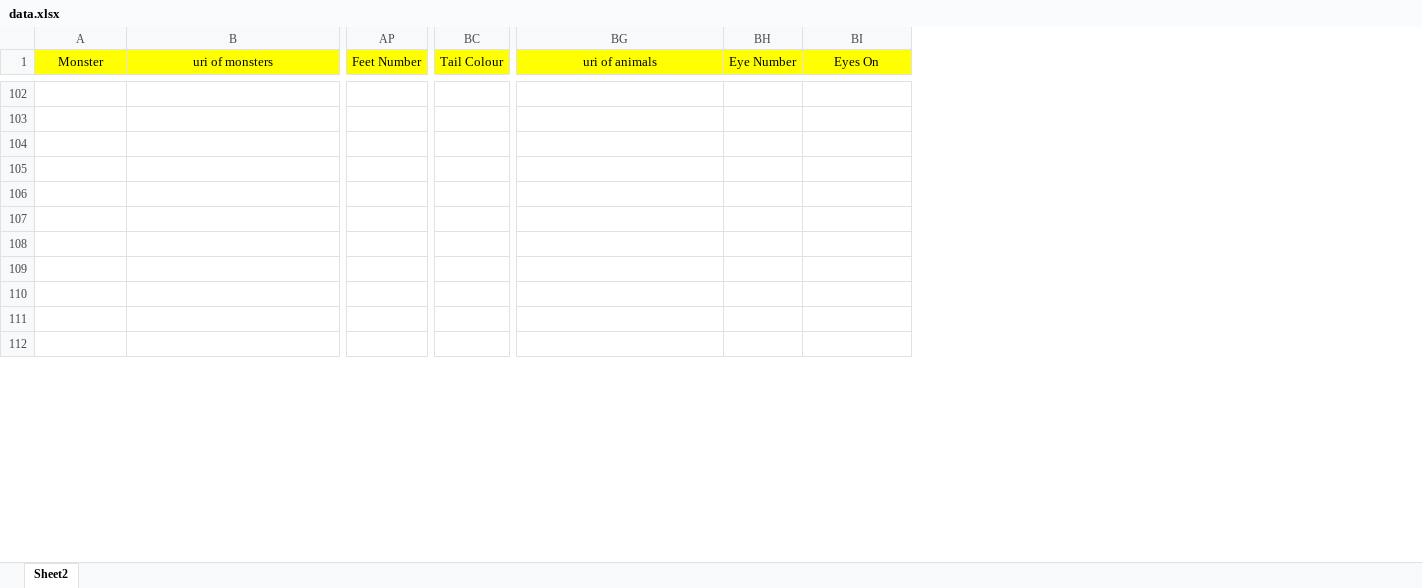
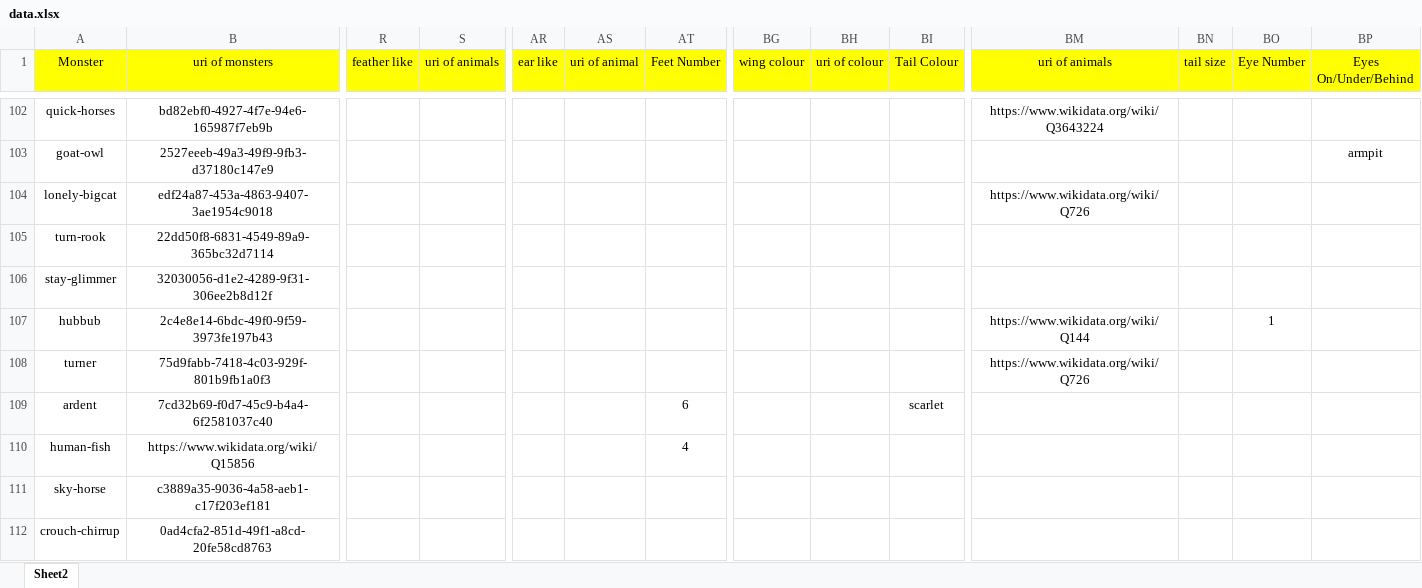
Before and after one commit to aaasteria/honours-project, an Excel workbook: Ontologies/data.xlsx, sheet Sheet2, drawn as a sheet; only a part is shown, gaps mark what is left out; values as stored, in another font and other column widths than the file's, no borders; addresses are those after the commit; rows hold the shown columns only; the diff covers the shown part only; the diff names each change by its address in the sheet, - before the commit and + after, or states it on an @@ line.

```diff
--- a/Ontologies/data.xlsx (sheet Sheet2)
+++ b/Ontologies/data.xlsx (sheet Sheet2)
+column R (feather like), empty
+column S (uri of animals), empty
+column AR (ear like), empty
+column AS (uri of animal), empty
+column BG (wing colour), empty
+column BH (uri of colour), empty
+column BN (tail size), empty
-BP1: Eyes On
+BP1: Eyes On/Under/Behind
-row 102: (empty)
+row 102: quick-horses | bd82ebf0-4927-4f7e-94e6-165987f7eb9b |  |  |  |  |  |  |  |  | https://www.wikidata.org/wiki/Q3643224
-row 103: (empty)
+row 103: goat-owl | 2527eeeb-49a3-49f9-9fb3-d37180c147e9 |  |  |  |  |  |  |  |  |  |  |  | armpit
-row 104: (empty)
+row 104: lonely-bigcat | edf24a87-453a-4863-9407-3ae1954c9018 |  |  |  |  |  |  |  |  | https://www.wikidata.org/wiki/Q726
-row 105: (empty)
+row 105: turn-rook | 22dd50f8-6831-4549-89a9-365bc32d7114
-row 106: (empty)
+row 106: stay-glimmer | 32030056-d1e2-4289-9f31-306ee2b8d12f
-row 107: (empty)
+row 107: hubbub | 2c4e8e14-6bdc-49f0-9f59-3973fe197b43 |  |  |  |  |  |  |  |  | https://www.wikidata.org/wiki/Q144 |  | 1
-row 108: (empty)
+row 108: turner | 75d9fabb-7418-4c03-929f-801b9fb1a0f3 |  |  |  |  |  |  |  |  | https://www.wikidata.org/wiki/Q726
-row 109: (empty)
+row 109: ardent | 7cd32b69-f0d7-45c9-b4a4-6f2581037c40 |  |  |  |  | 6 |  |  | scarlet
-row 110: (empty)
+row 110: human-fish | https://www.wikidata.org/wiki/Q15856 |  |  |  |  | 4
-row 111: (empty)
+row 111: sky-horse | c3889a35-9036-4a58-aeb1-c17f203ef181
-row 112: (empty)
+row 112: crouch-chirrup | 0ad4cfa2-851d-49f1-a8cd-20fe58cd8763
```
Also changed, not shown: 384 edited cells elsewhere in this sheet, formulas that keep their value, 1 other file.
